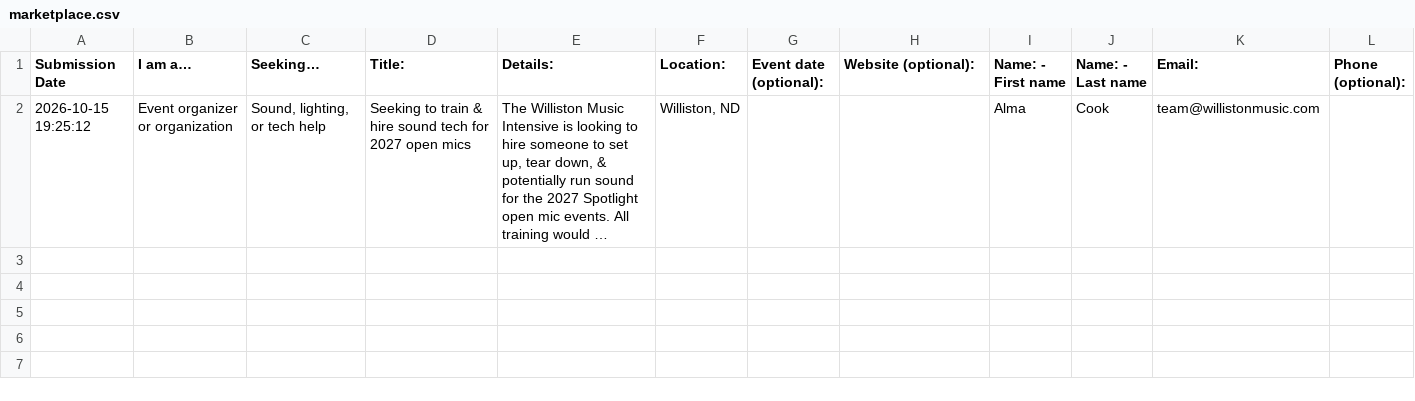
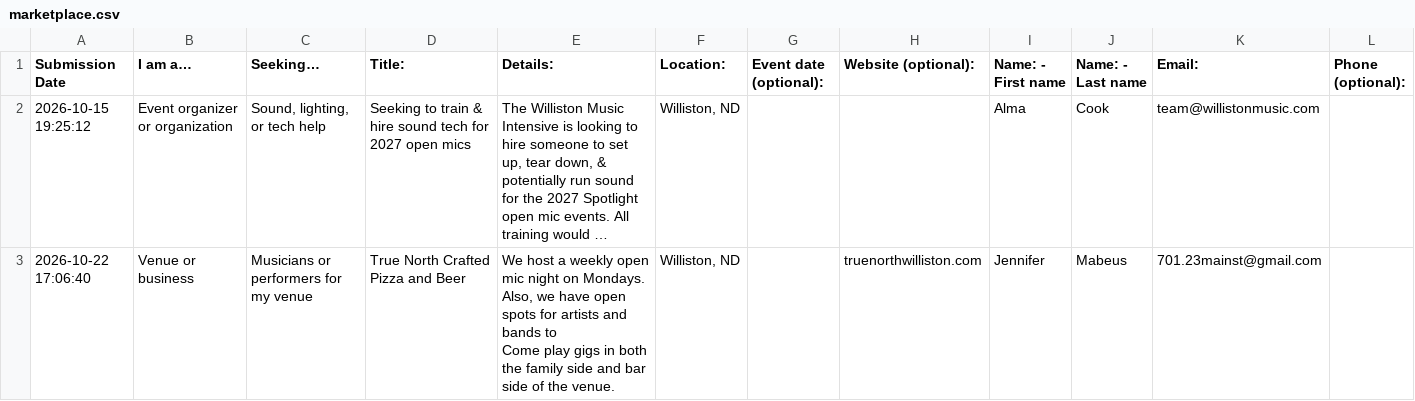
Before and after one commit to davidavalerio/willistonmusic.com, a CSV file: marketplace.csv, drawn as a sheet; long unchanged cells end in …; ↵ is a line break in a cell; the diff names each change by its address in the sheet, - before the commit and + after, or states it on an @@ line.

Commit message:
Update the events and Marketplace listings from Alma's calendar and sheet

```diff
--- a/marketplace.csv
+++ b/marketplace.csv
+row 3: 2026-10-22 17:06:40 | Venue or business | Musicians or performers for my venue | True North Crafted Pizza and Beer | We host a weekly open mic night on Mondays. Also, we have open spots for artists and bands to ↵ Come play gigs in both the family side and bar side of the venue. | Williston, ND |  | truenorthwilliston.com | Jennifer | Mabeus | 701.23mainst@gmail.com
```
